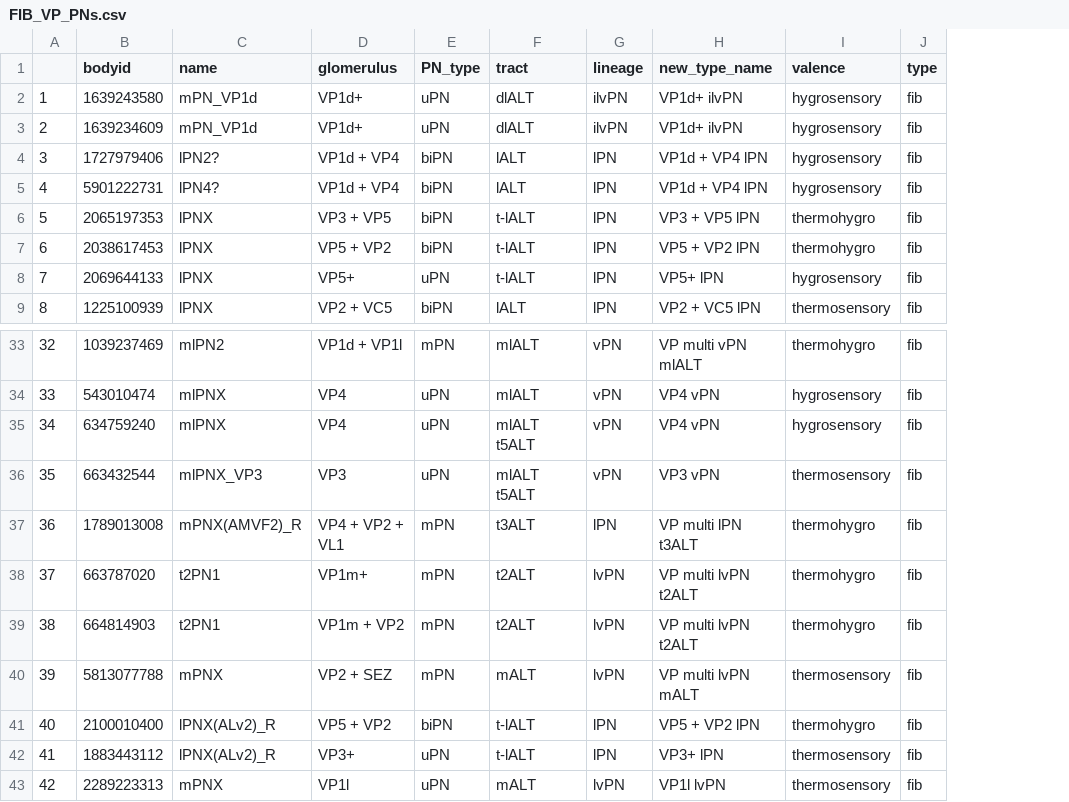
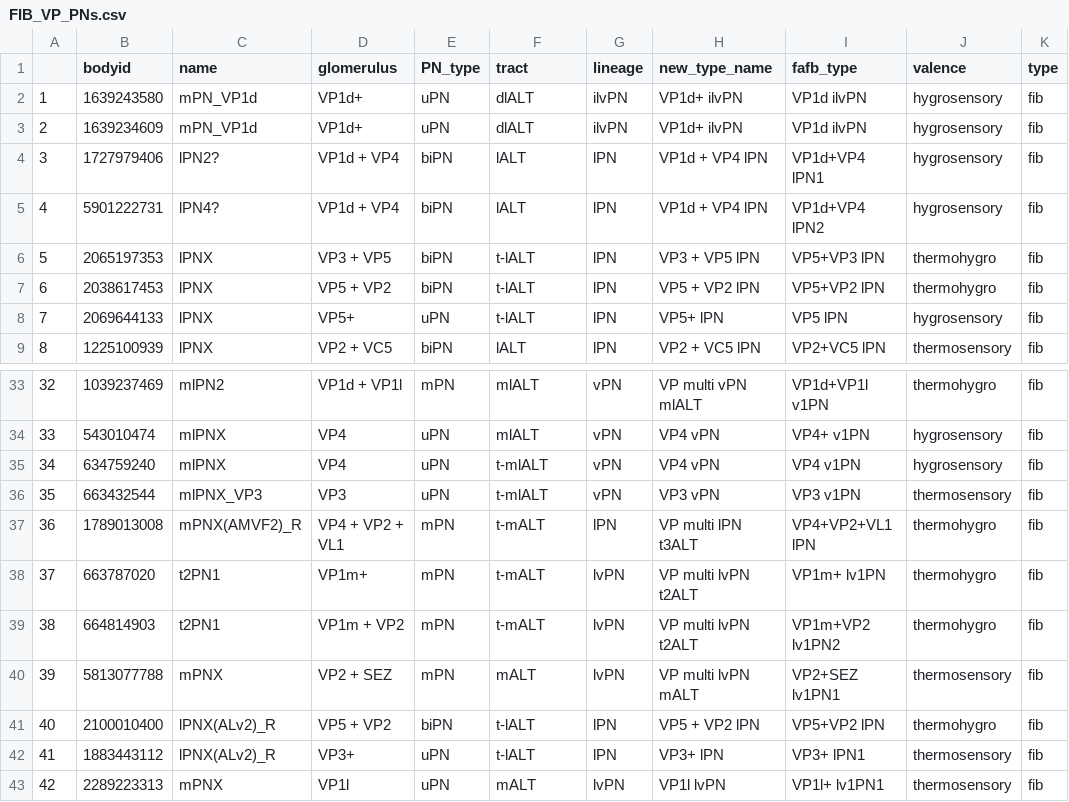
Before and after one commit to flyconnectome/hemibrain_olf_data, a CSV file: FIB_VP_PNs.csv, drawn as a sheet; only a part is shown, gaps mark what is left out; the diff names each change by its address in the sheet, - before the commit and + after, or states it on an @@ line.

Commit message:
Update FIB_VP_PNs.csv

```diff
--- a/FIB_VP_PNs.csv
+++ b/FIB_VP_PNs.csv
+column I (fafb_type), rows 2-9: VP1d ilvPN | VP1d ilvPN | VP1d+VP4 lPN1 | VP1d+VP4 lPN2 | VP5+VP3 lPN | VP5+VP2 lPN | VP5 lPN | VP2+VC5 lPN; rows 33-43: VP1d+VP1l v1PN | VP4+ v1PN | VP4 v1PN | VP3 v1PN | VP4+VP2+VL1 lPN | VP1m+ lv1PN | VP1m+VP2 lv1PN2 | VP2+SEZ lv1PN1 | VP5+VP2 lPN | VP3+ lPN1 | VP1l+ lv1PN1
-F35:F36 (tract): mlALT t5ALT
+F35:F36 (tract): t-mlALT
-F37 (tract): t3ALT
+F37 (tract): t-mALT
-F38:F39 (tract): t2ALT
+F38:F39 (tract): t-mALT
```
